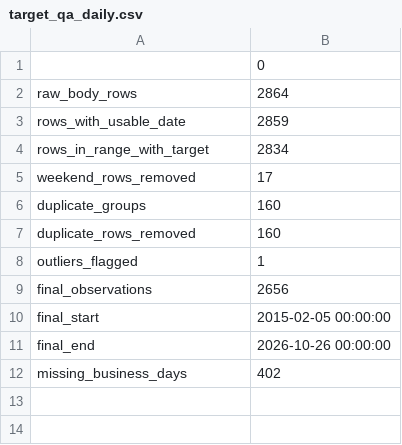
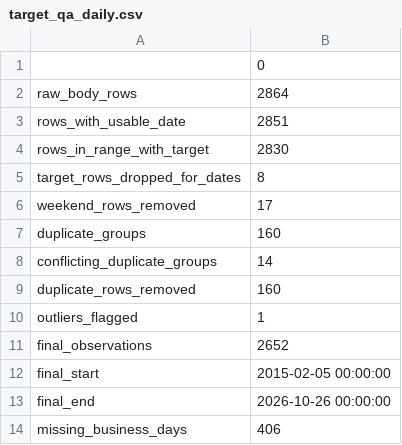
Before and after one commit to kosalaMaduwantha/exps, a CSV file: gold_prediction/model_building/output_daily/target_qa_daily.csv, drawn as a sheet.

```diff
--- a/gold_prediction/model_building/output_daily/target_qa_daily.csv
+++ b/gold_prediction/model_building/output_daily/target_qa_daily.csv
@@ -2,11 +2,13 @@
 raw_body_rows,2864
-rows_with_usable_date,2859
-rows_in_range_with_target,2834
+rows_with_usable_date,2851
+rows_in_range_with_target,2830
+target_rows_dropped_for_dates,8
 weekend_rows_removed,17
 duplicate_groups,160
+conflicting_duplicate_groups,14
 duplicate_rows_removed,160
 outliers_flagged,1
-final_observations,2656
+final_observations,2652
 final_start,2015-02-05 00:00:00
 final_end,2026-10-26 00:00:00
-missing_business_days,402
+missing_business_days,406
```
Also changed, not shown: gold_prediction/model_building/output_daily/daily_target_clean.csv, gold_prediction/model_building/output_daily/forecast_daily.csv, 30 other files.
